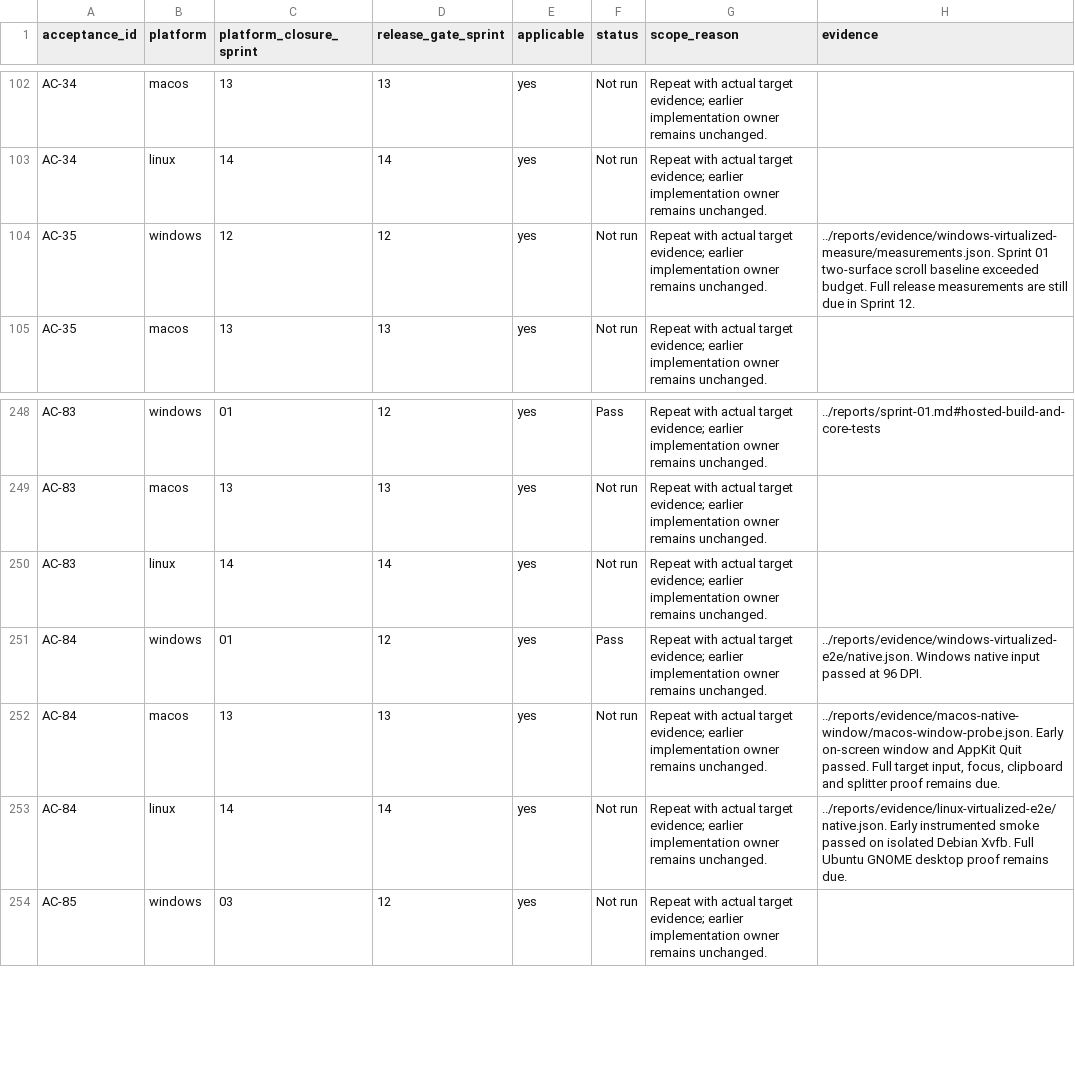
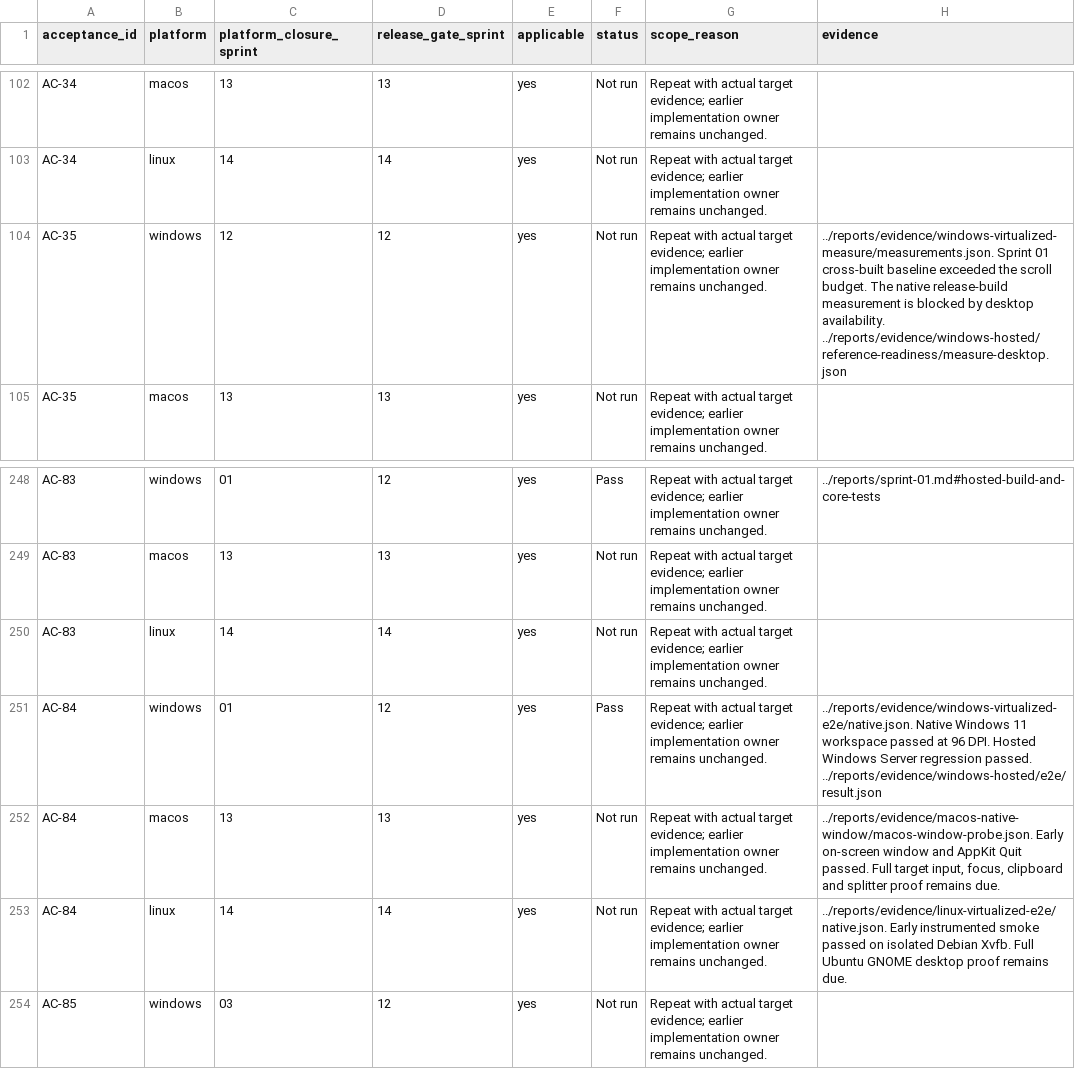
Before and after one commit to joshmarkovic/threadline, a CSV file: docs/spec/acceptance_platform_traceability.csv, drawn as a sheet; only a part is shown, gaps mark what is left out.

Commit message:
(desktop) Record the hosted Windows build
Tie native smoke evidence to the downloadable executable. Record the
shader optimization difference and the disconnected reference desktop
so the earlier timings are interpreted against the correct build.

```diff
--- a/docs/spec/acceptance_platform_traceability.csv
+++ b/docs/spec/acceptance_platform_traceability.csv
@@ -103,3 +103,3 @@ AC-34,macos,13,13,yes,Not run,Repeat with actual target evidence; earlier implem
 AC-34,linux,14,14,yes,Not run,Repeat with actual target evidence; earlier implementation owner remains unchanged.,
-AC-35,windows,12,12,yes,Not run,Repeat with actual target evidence; earlier implementation owner remains unchanged.,../reports/evidence/windows-virtualized-measure/measurements.json. Sprint 01 two-surface scroll baseline exceeded budget. Full release measurements are still due in Sprint 12.
+AC-35,windows,12,12,yes,Not run,Repeat with actual target evidence; earlier implementation owner remains unchanged.,../reports/evidence/windows-virtualized-measure/measurements.json. Sprint 01 cross-built baseline exceeded the scroll budget. The native release-build measurement is blocked by desktop availability. ../reports/evidence/windows-hosted/reference-readiness/measure-desktop.json
 AC-35,macos,13,13,yes,Not run,Repeat with actual target evidence; earlier implementation owner remains unchanged.,
@@ -250,3 +250,3 @@ AC-83,macos,13,13,yes,Not run,Repeat with actual target evidence; earlier implem
 AC-83,linux,14,14,yes,Not run,Repeat with actual target evidence; earlier implementation owner remains unchanged.,
-AC-84,windows,01,12,yes,Pass,Repeat with actual target evidence; earlier implementation owner remains unchanged.,../reports/evidence/windows-virtualized-e2e/native.json. Windows native input passed at 96 DPI.
+AC-84,windows,01,12,yes,Pass,Repeat with actual target evidence; earlier implementation owner remains unchanged.,../reports/evidence/windows-virtualized-e2e/native.json. Native Windows 11 workspace passed at 96 DPI. Hosted Windows Server regression passed. ../reports/evidence/windows-hosted/e2e/result.json
 AC-84,macos,13,13,yes,Not run,Repeat with actual target evidence; earlier implementation owner remains unchanged.,"../reports/evidence/macos-native-window/macos-window-probe.json. Early on-screen window and AppKit Quit passed. Full target input, focus, clipboard and splitter proof remains due."
```
Also changed, not shown: docs/spec/acceptance_traceability.csv, docs/spec/requirement_platform_traceability.csv, 13 other files.
